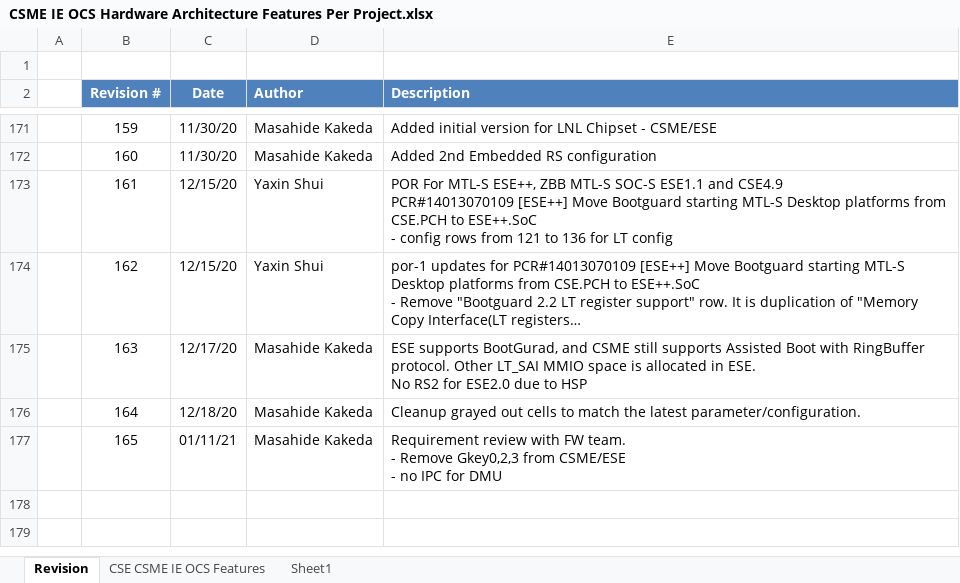
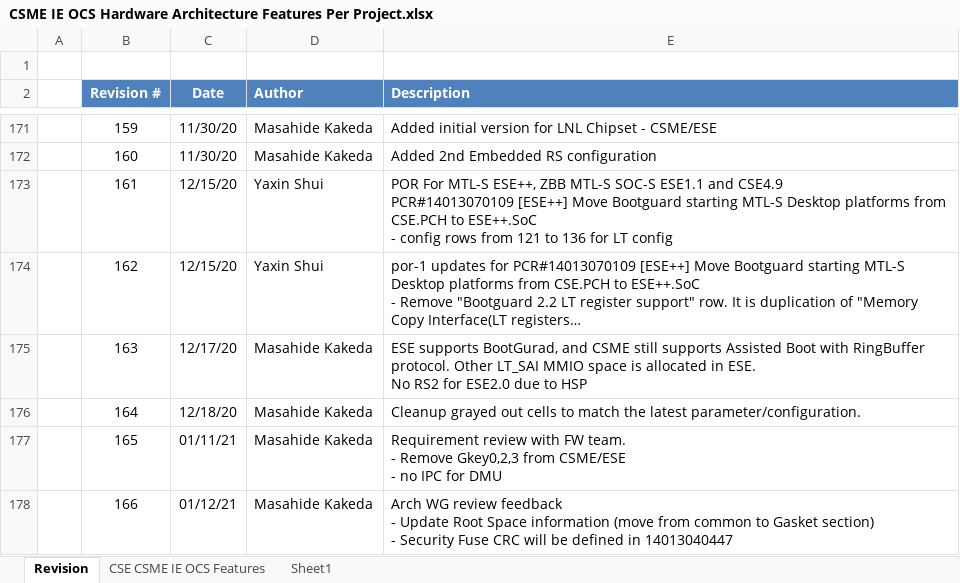
Before and after one commit to jason-ytsao/exp_submodule, an Excel workbook: ArchSpecs/Working/CSME IE OCS Hardware Architecture Features Per Project.xlsx, sheet Revision, drawn as a sheet; only a part is shown, gaps mark what is left out; long unchanged cells end in …; values as stored, in another font and other column widths than the file's, no borders; ↵ is a line break in a cell; the diff names each change by its address in the sheet, - before the commit and + after, or states it on an @@ line.

Commit message:
166 - add feedback from Arch WG review
[git-p4: depot-paths = "//depot/projects/coe/CSME/": change = 795744]

```diff
--- a/ArchSpecs/Working/CSME IE OCS Hardware Architecture Features Per Project.xlsx (sheet Revision)
+++ b/ArchSpecs/Working/CSME IE OCS Hardware Architecture Features Per Project.xlsx (sheet Revision)
+row 178:  | 166 | 01/12/21 | Masahide Kakeda | Arch WG review feedback ↵ - Update Root Space information (move from common to Gasket section) ↵ - Security Fuse CRC will be defined in 14013040447
```
Also changed, not shown: sheet CSE CSME IE OCS Features, formulas that keep their value.
